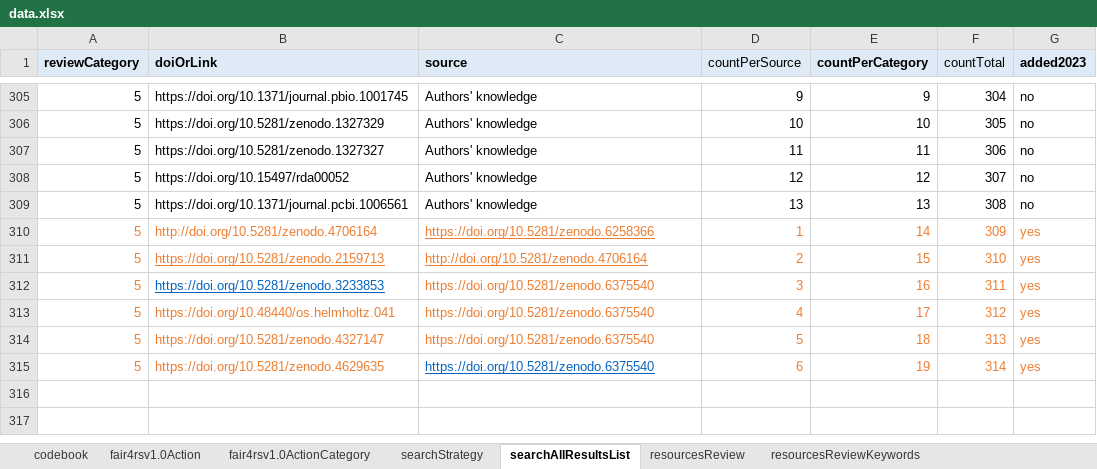
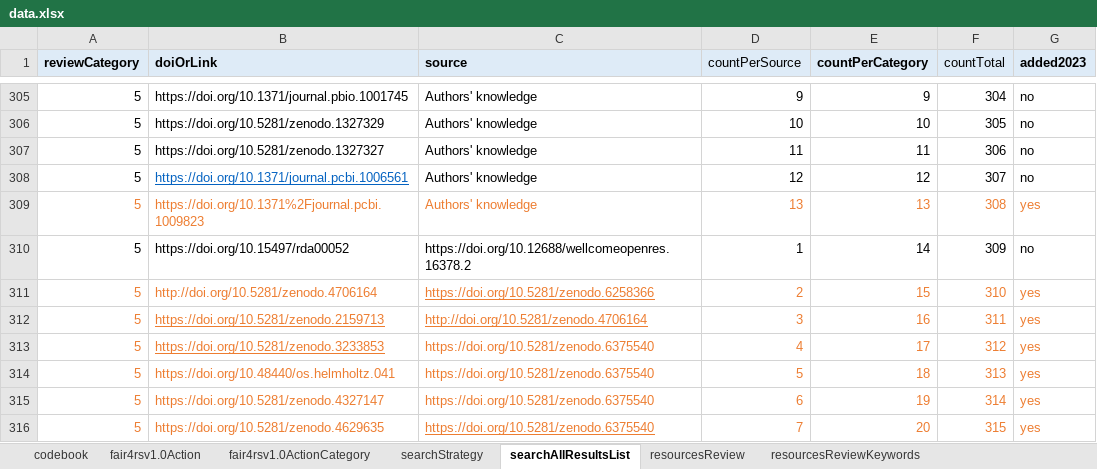
Before and after one commit to FAIR-BioRS/Data, an Excel workbook: docs/data.xlsx, sheet searchAllResultsList, drawn as a sheet; only a part is shown, gaps mark what is left out; values as stored, in another font and other column widths than the file's, no borders; the diff names each change by its address in the sheet, - before the commit and + after, or states it on an @@ line.

Commit message:
Update data.xlsx

```diff
--- a/docs/data.xlsx (sheet searchAllResultsList)
+++ b/docs/data.xlsx (sheet searchAllResultsList)
-B308 (doiOrLink): https://doi.org/10.15497/rda00052
+B308 (doiOrLink): https://doi.org/10.1371/journal.pcbi.1006561
@@ B308 underline: off → on, text colour: black → #0563C1 @@
-A309:G309 text colour: black
+A309:G309 text colour: #ED7D31
-B309 (doiOrLink): https://doi.org/10.1371/journal.pcbi.1006561
+B309 (doiOrLink): https://doi.org/10.1371%2Fjournal.pcbi.1009823
-G309 (added2023): no
+G309 (added2023): yes
-A310:G310 text colour: #ED7D31
+A310:G310 text colour: black
-B310 (doiOrLink): http://doi.org/10.5281/zenodo.4706164
+B310 (doiOrLink): https://doi.org/10.15497/rda00052
-C310 (source): https://doi.org/10.5281/zenodo.6258366
+C310 (source): https://doi.org/10.12688/wellcomeopenres.16378.2
-C310 underline: on
+C310 underline: off
-G310 (added2023): yes
+G310 (added2023): no
-B311 (doiOrLink): https://doi.org/10.5281/zenodo.2159713
+B311 (doiOrLink): http://doi.org/10.5281/zenodo.4706164
-B311 underline: on
+B311 underline: off
-C311 (source): http://doi.org/10.5281/zenodo.4706164
+C311 (source): https://doi.org/10.5281/zenodo.6258366
-B312 (doiOrLink): https://doi.org/10.5281/zenodo.3233853
+B312 (doiOrLink): https://doi.org/10.5281/zenodo.2159713
-B312 text colour: #0563C1
+B312 text colour: #ED7D31
-C312 (source): https://doi.org/10.5281/zenodo.6375540
+C312 (source): http://doi.org/10.5281/zenodo.4706164
-C312 underline: off
+C312 underline: on
-B313 (doiOrLink): https://doi.org/10.48440/os.helmholtz.041
+B313 (doiOrLink): https://doi.org/10.5281/zenodo.3233853
-B313 underline: off
+B313 underline: on
-B314 (doiOrLink): https://doi.org/10.5281/zenodo.4327147
+B314 (doiOrLink): https://doi.org/10.48440/os.helmholtz.041
-B315 (doiOrLink): https://doi.org/10.5281/zenodo.4629635
+B315 (doiOrLink): https://doi.org/10.5281/zenodo.4327147
@@ C315 underline: on → off, text colour: #0563C1 → #ED7D31 @@
+row 316: 5 | https://doi.org/10.5281/zenodo.4629635 | https://doi.org/10.5281/zenodo.6375540 | 7 | 20 | 315 | yes
```
Also changed, not shown: sheet resourcesReview, sheet resourcesReviewKeywords.
